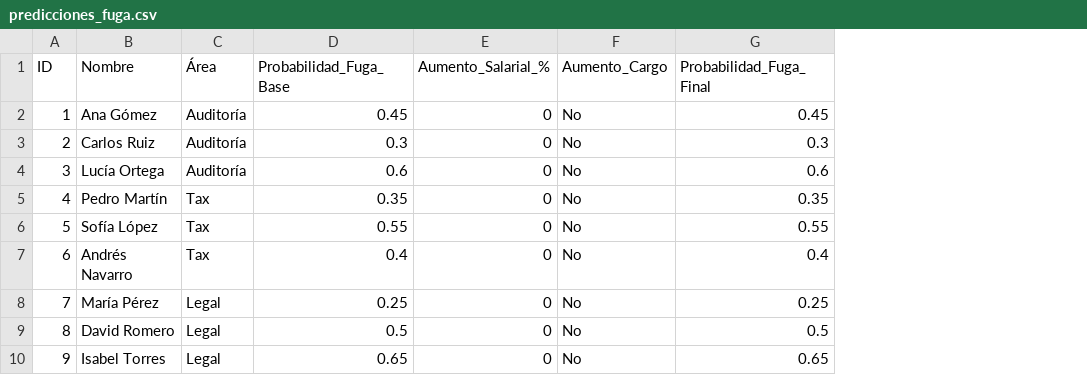
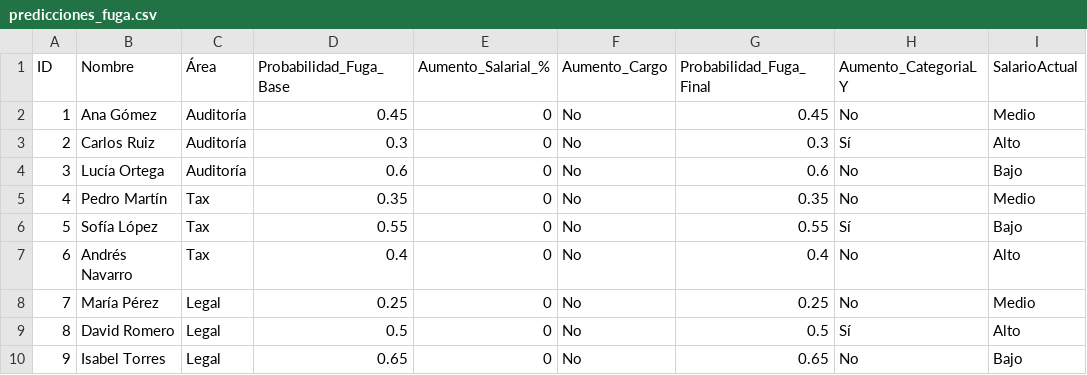
Before and after one commit to sebas1710/Python_RRHH_ModeloPred, a CSV file: INPUT/predicciones_fuga.csv, drawn as a sheet; the diff names each change by its address in the sheet, - before the commit and + after, or states it on an @@ line.

```diff
--- a/INPUT/predicciones_fuga.csv
+++ b/INPUT/predicciones_fuga.csv
+column H (Aumento_CategoriaLY), rows 2-10: No | Sí | No | No | Sí | No | No | Sí | No
+column I (SalarioActual), rows 2-10: Medio | Alto | Bajo | Medio | Bajo | Alto | Medio | Alto | Bajo
```
Also changed, not shown: 1 other file.
